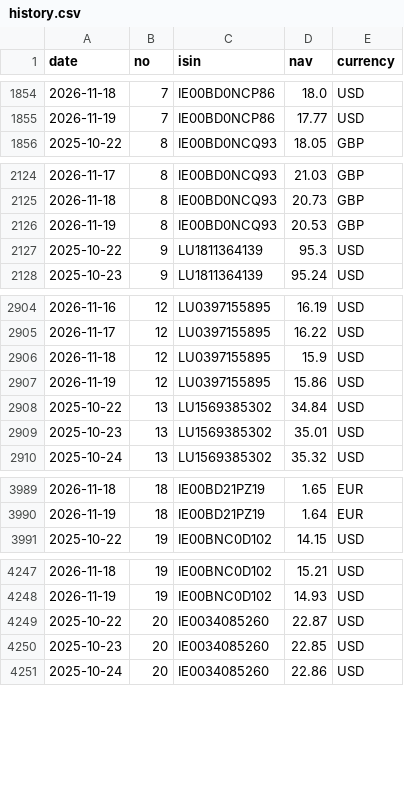
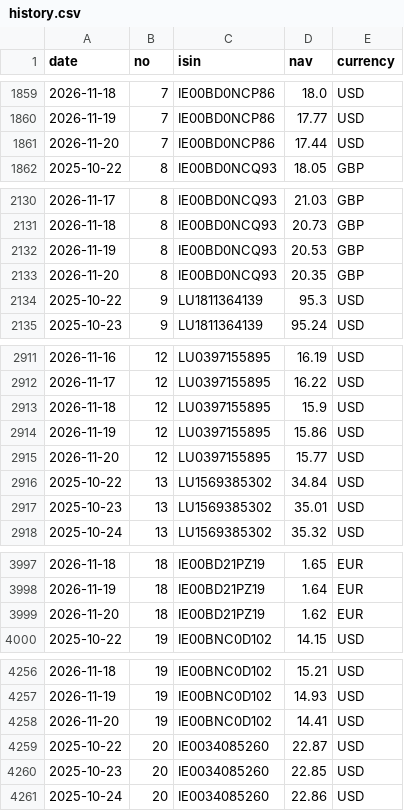
Before and after one commit to Arshad-investment/Fund-Tracker, a CSV file: data/history.csv, drawn as a sheet; only a part is shown, gaps mark what is left out; the diff covers the shown part only.

```diff
--- a/data/history.csv
+++ b/data/history.csv
@@ -1855,2 +1860,3 @@ date,no,isin,nav,currency
 2026-11-19,7,IE00BD0NCP86,17.77,USD
+2026-11-20,7,IE00BD0NCP86,17.44,USD
 2025-10-22,8,IE00BD0NCQ93,18.05,GBP
@@ -2126,2 +2132,3 @@ date,no,isin,nav,currency
 2026-11-19,8,IE00BD0NCQ93,20.53,GBP
+2026-11-20,8,IE00BD0NCQ93,20.35,GBP
 2025-10-22,9,LU1811364139,95.3,USD
@@ -2907,2 +2914,3 @@ date,no,isin,nav,currency
 2026-11-19,12,LU0397155895,15.86,USD
+2026-11-20,12,LU0397155895,15.77,USD
 2025-10-22,13,LU1569385302,34.84,USD
@@ -3990,2 +3998,3 @@ date,no,isin,nav,currency
 2026-11-19,18,IE00BD21PZ19,1.64,EUR
+2026-11-20,18,IE00BD21PZ19,1.62,EUR
 2025-10-22,19,IE00BNC0D102,14.15,USD
@@ -4248,2 +4257,3 @@ date,no,isin,nav,currency
 2026-11-19,19,IE00BNC0D102,14.93,USD
+2026-11-20,19,IE00BNC0D102,14.41,USD
 2025-10-22,20,IE0034085260,22.87,USD
```
Also changed, not shown: 6 added rows elsewhere in this file, 1 other file.
